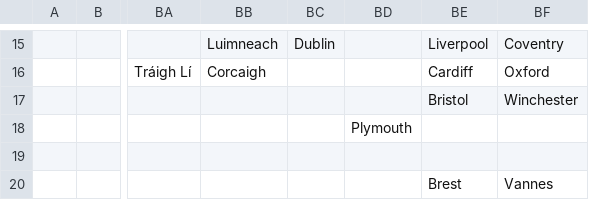
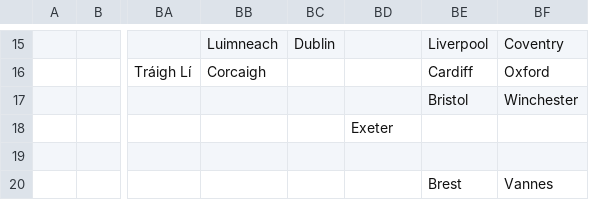
Before and after one commit to crossCiv4/DoC-Cross-Overhaul, a CSV file: Assets/Maps/Cities.csv, drawn as a sheet; only a part is shown, gaps mark what is left out; the diff names each change by its address in the sheet, - before the commit and + after, or states it on an @@ line.

```diff
--- a/Assets/Maps/Cities.csv
+++ b/Assets/Maps/Cities.csv
-BD18: Plymouth
+BD18: Exeter
```
Also changed, not shown: Assets/Maps/Translations/Celtic.csv, Assets/Maps/Translations/English.csv, 10 other files.
